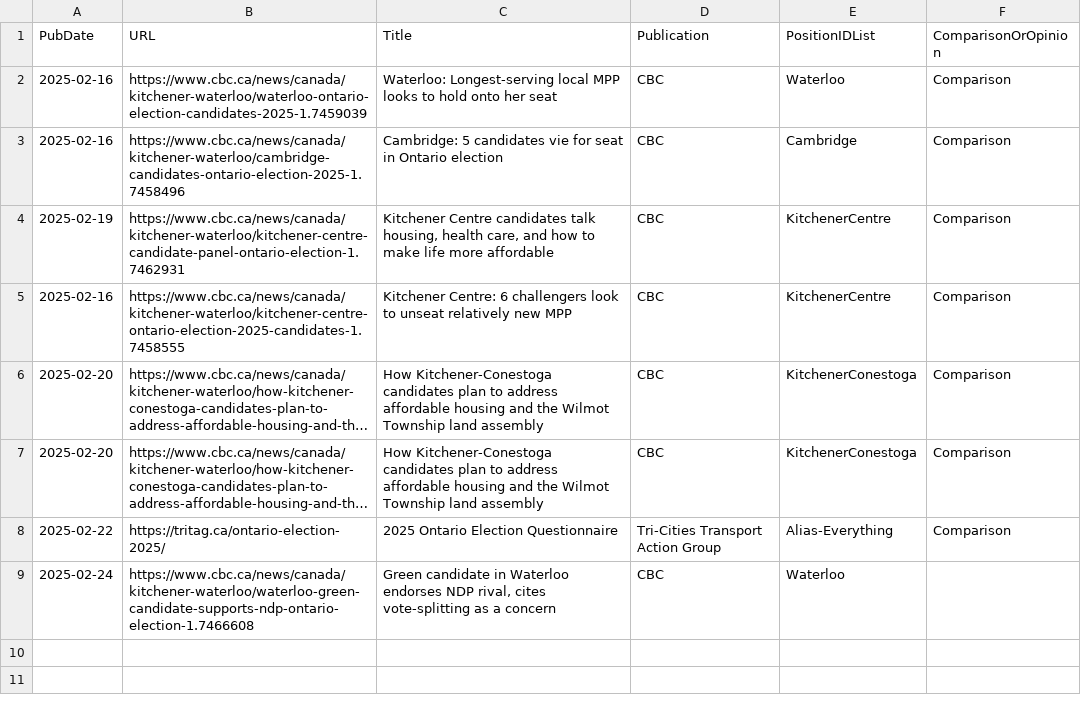
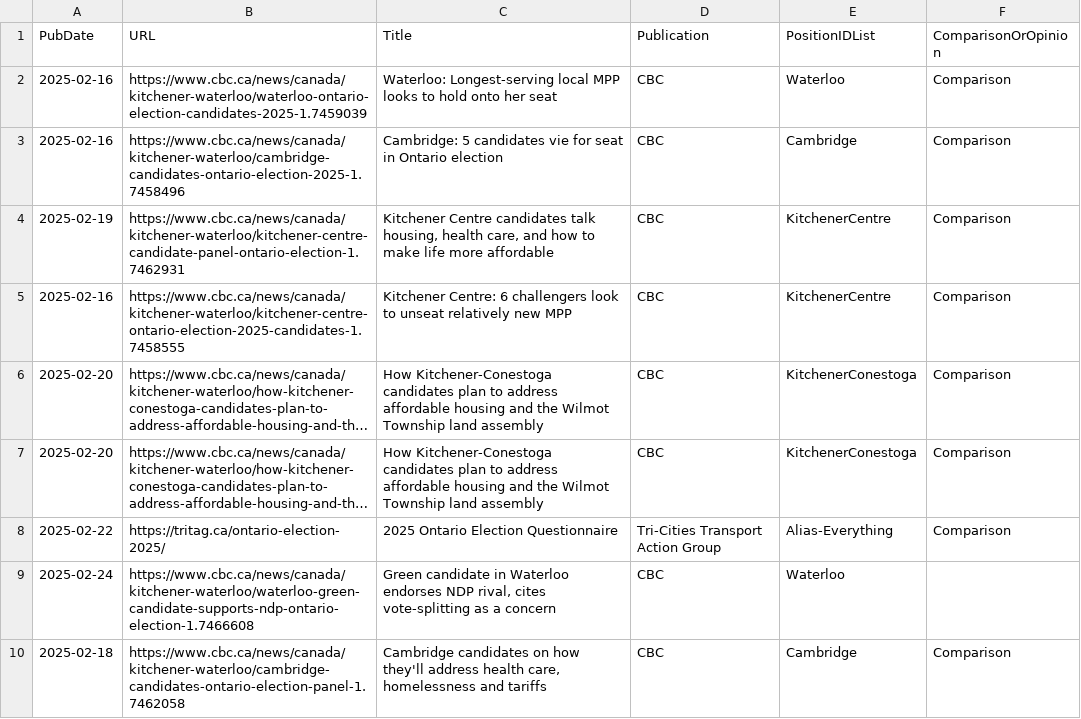
Before and after one commit to CivicTechWR/WRVotesProv2025, a CSV file: docs/_data/sync/media.csv, drawn as a sheet; long unchanged cells end in …; the diff names each change by its address in the sheet, - before the commit and + after, or states it on an @@ line.

Commit message:
add media: CBC Cambridge health panel discussion

```diff
--- a/docs/_data/sync/media.csv
+++ b/docs/_data/sync/media.csv
+row 10: 2025-02-18 | https://www.cbc.ca/news/canada/kitchener-waterloo/cambridge-candidates-ontario-election-panel-1.7462058 | Cambridge candidates on how they'll address health care, homelessness and tariffs | CBC | Cambridge | Comparison
```
